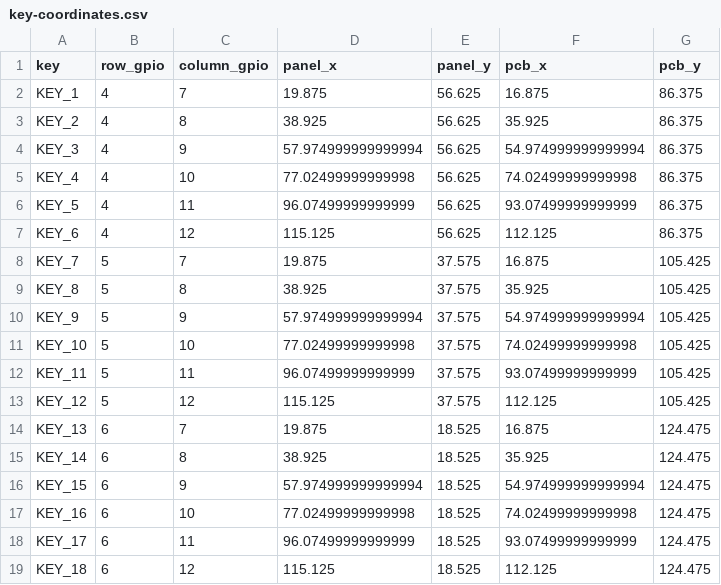
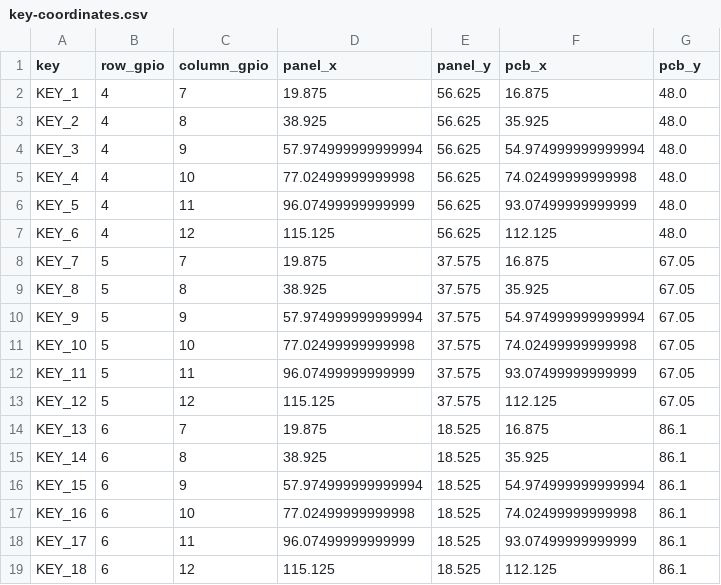
Before and after one commit to leowzz/kivo, a CSV file: hardware/workbench-s3-r01/key-coordinates.csv, drawn as a sheet.

```diff
--- a/hardware/workbench-s3-r01/key-coordinates.csv
+++ b/hardware/workbench-s3-r01/key-coordinates.csv
@@ -1,19 +1,19 @@
 key,row_gpio,column_gpio,panel_x,panel_y,pcb_x,pcb_y
-KEY_1,4,7,19.875,56.625,16.875,86.375
-KEY_2,4,8,38.925,56.625,35.925,86.375
-KEY_3,4,9,57.974999999999994,56.625,54.974999999999994,86.375
-KEY_4,4,10,77.02499999999998,56.625,74.02499999999998,86.375
-KEY_5,4,11,96.07499999999999,56.625,93.07499999999999,86.375
-KEY_6,4,12,115.125,56.625,112.125,86.375
-KEY_7,5,7,19.875,37.575,16.875,105.425
-KEY_8,5,8,38.925,37.575,35.925,105.425
-KEY_9,5,9,57.974999999999994,37.575,54.974999999999994,105.425
-KEY_10,5,10,77.02499999999998,37.575,74.02499999999998,105.425
-KEY_11,5,11,96.07499999999999,37.575,93.07499999999999,105.425
-KEY_12,5,12,115.125,37.575,112.125,105.425
-KEY_13,6,7,19.875,18.525,16.875,124.475
-KEY_14,6,8,38.925,18.525,35.925,124.475
-KEY_15,6,9,57.974999999999994,18.525,54.974999999999994,124.475
-KEY_16,6,10,77.02499999999998,18.525,74.02499999999998,124.475
-KEY_17,6,11,96.07499999999999,18.525,93.07499999999999,124.475
-KEY_18,6,12,115.125,18.525,112.125,124.475
+KEY_1,4,7,19.875,56.625,16.875,48.0
+KEY_2,4,8,38.925,56.625,35.925,48.0
+KEY_3,4,9,57.974999999999994,56.625,54.974999999999994,48.0
+KEY_4,4,10,77.02499999999998,56.625,74.02499999999998,48.0
+KEY_5,4,11,96.07499999999999,56.625,93.07499999999999,48.0
+KEY_6,4,12,115.125,56.625,112.125,48.0
+KEY_7,5,7,19.875,37.575,16.875,67.05
+KEY_8,5,8,38.925,37.575,35.925,67.05
+KEY_9,5,9,57.974999999999994,37.575,54.974999999999994,67.05
+KEY_10,5,10,77.02499999999998,37.575,74.02499999999998,67.05
+KEY_11,5,11,96.07499999999999,37.575,93.07499999999999,67.05
+KEY_12,5,12,115.125,37.575,112.125,67.05
+KEY_13,6,7,19.875,18.525,16.875,86.1
+KEY_14,6,8,38.925,18.525,35.925,86.1
+KEY_15,6,9,57.974999999999994,18.525,54.974999999999994,86.1
+KEY_16,6,10,77.02499999999998,18.525,74.02499999999998,86.1
+KEY_17,6,11,96.07499999999999,18.525,93.07499999999999,86.1
+KEY_18,6,12,115.125,18.525,112.125,86.1
```
Also changed, not shown: hardware/workbench-s3-r01/bom-draft.csv, 10 other files.
